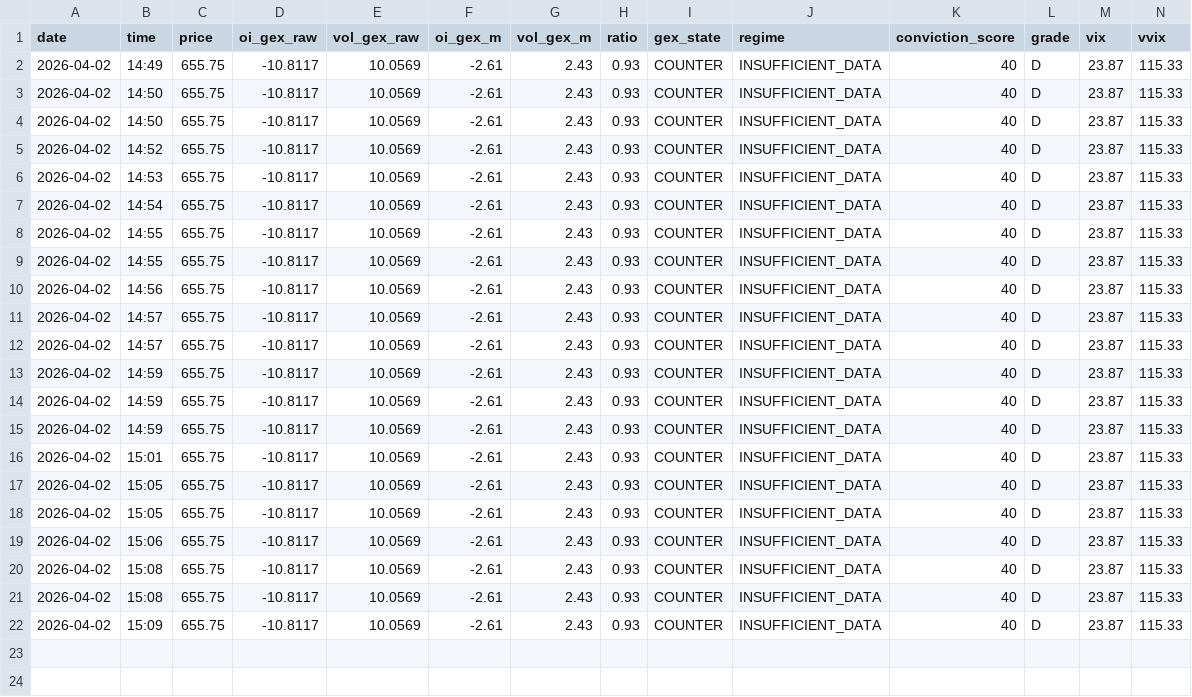
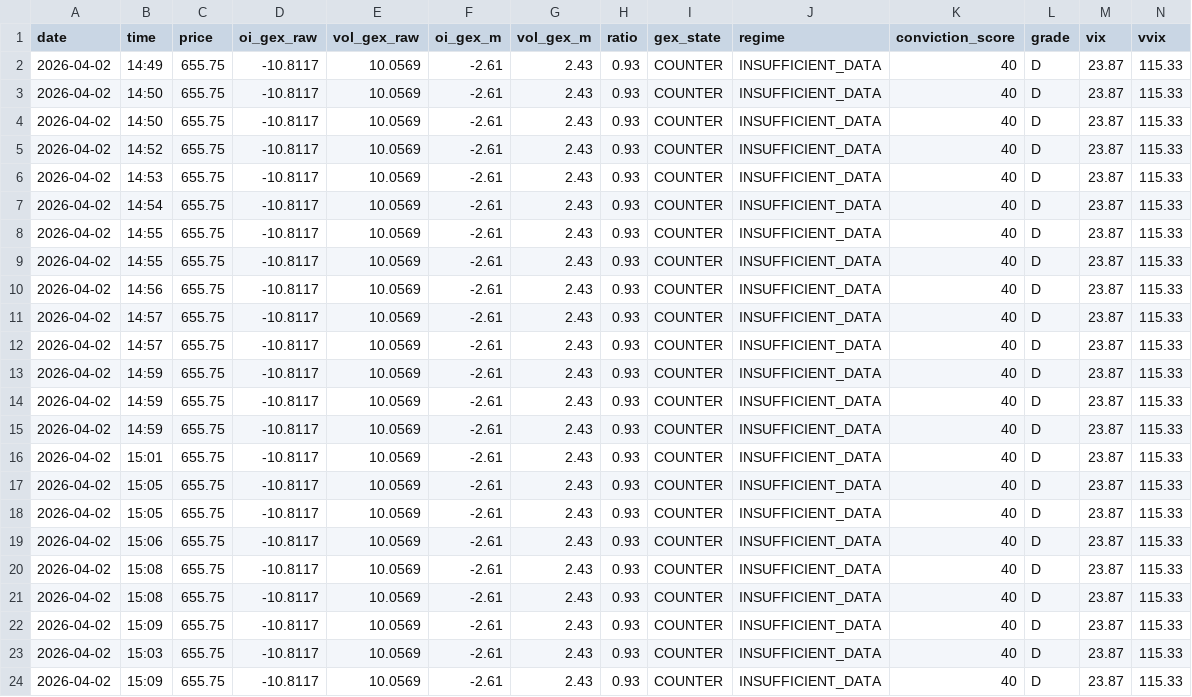
Before and after one commit to coding101010rizz/trading-bots, a CSV file: spy_gex_log.csv, drawn as a sheet; only a part is shown; rows hold the shown columns only; the diff names each change by its address in the sheet, - before the commit and + after, or states it on an @@ line.

Commit message:
Auto-log [reading]: SPY GEX 2026-04-02

```diff
--- a/spy_gex_log.csv
+++ b/spy_gex_log.csv
+row 23: 2026-04-02 | 15:03 | 655.75 | -10.8117 | 10.0569 | -2.61 | 2.43 | 0.93 | COUNTER | INSUFFICIENT_DATA | 40 | D | 23.87 | 115.33
+row 24: 2026-04-02 | 15:09 | 655.75 | -10.8117 | 10.0569 | -2.61 | 2.43 | 0.93 | COUNTER | INSUFFICIENT_DATA | 40 | D | 23.87 | 115.33
```
